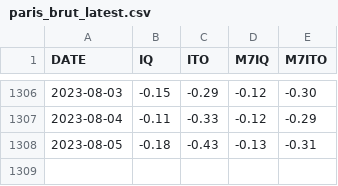
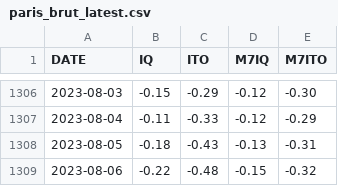
Before and after one commit to CEREMA/data-trafic, a CSV file: collectivites/paris_brut_latest.csv, drawn as a sheet; only a part is shown, gaps mark what is left out.

```diff
--- a/collectivites/paris_brut_latest.csv
+++ b/collectivites/paris_brut_latest.csv
@@ -1308 +1308,2 @@ DATE,IQ,ITO,M7IQ,M7ITO
 2023-08-05,-0.18,-0.43,-0.13,-0.31
+2023-08-06,-0.22,-0.48,-0.15,-0.32
```
Also changed, not shown: collectivites/paris_latest.csv, fr/latest.csv, 2 other files.
